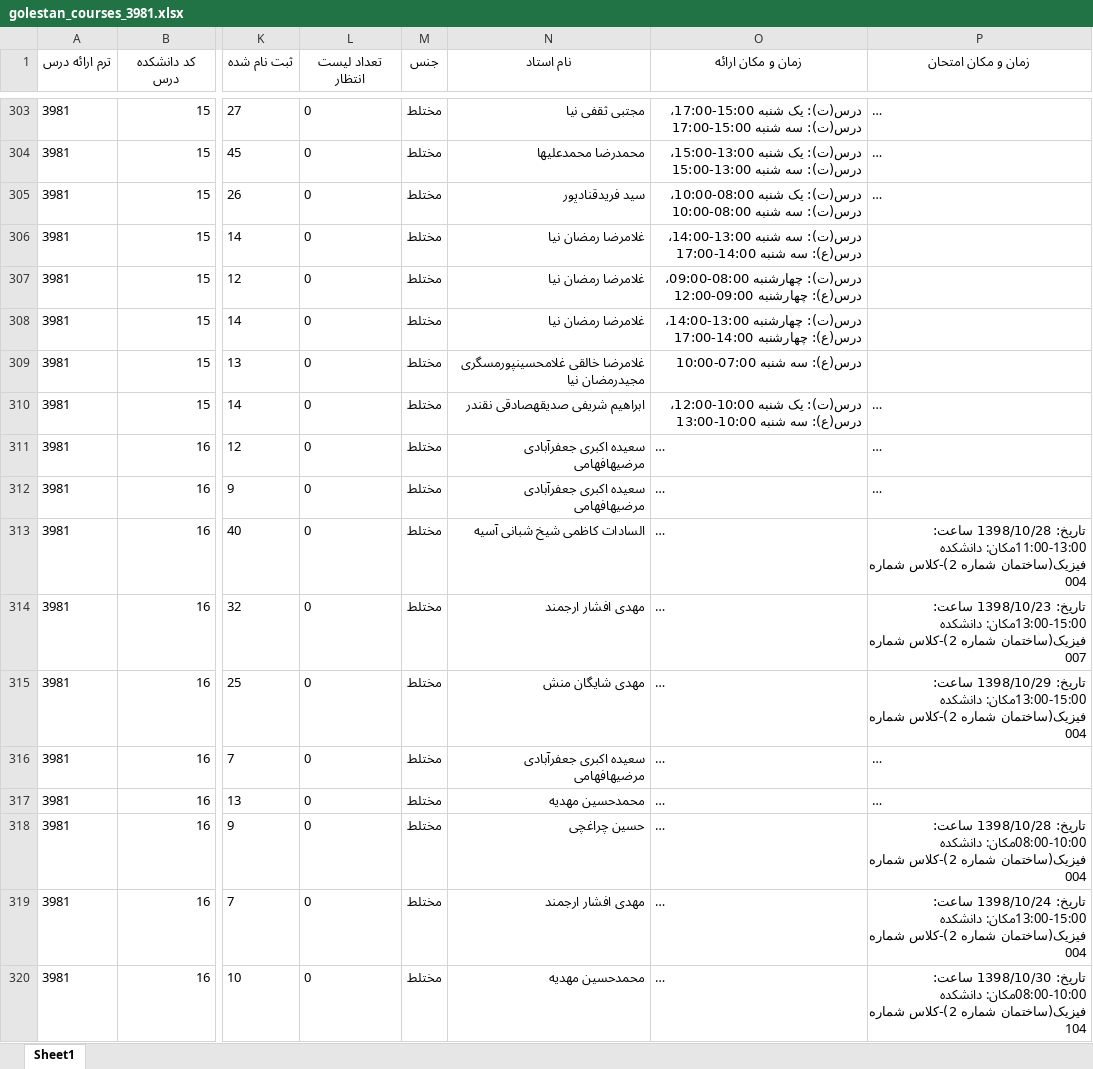
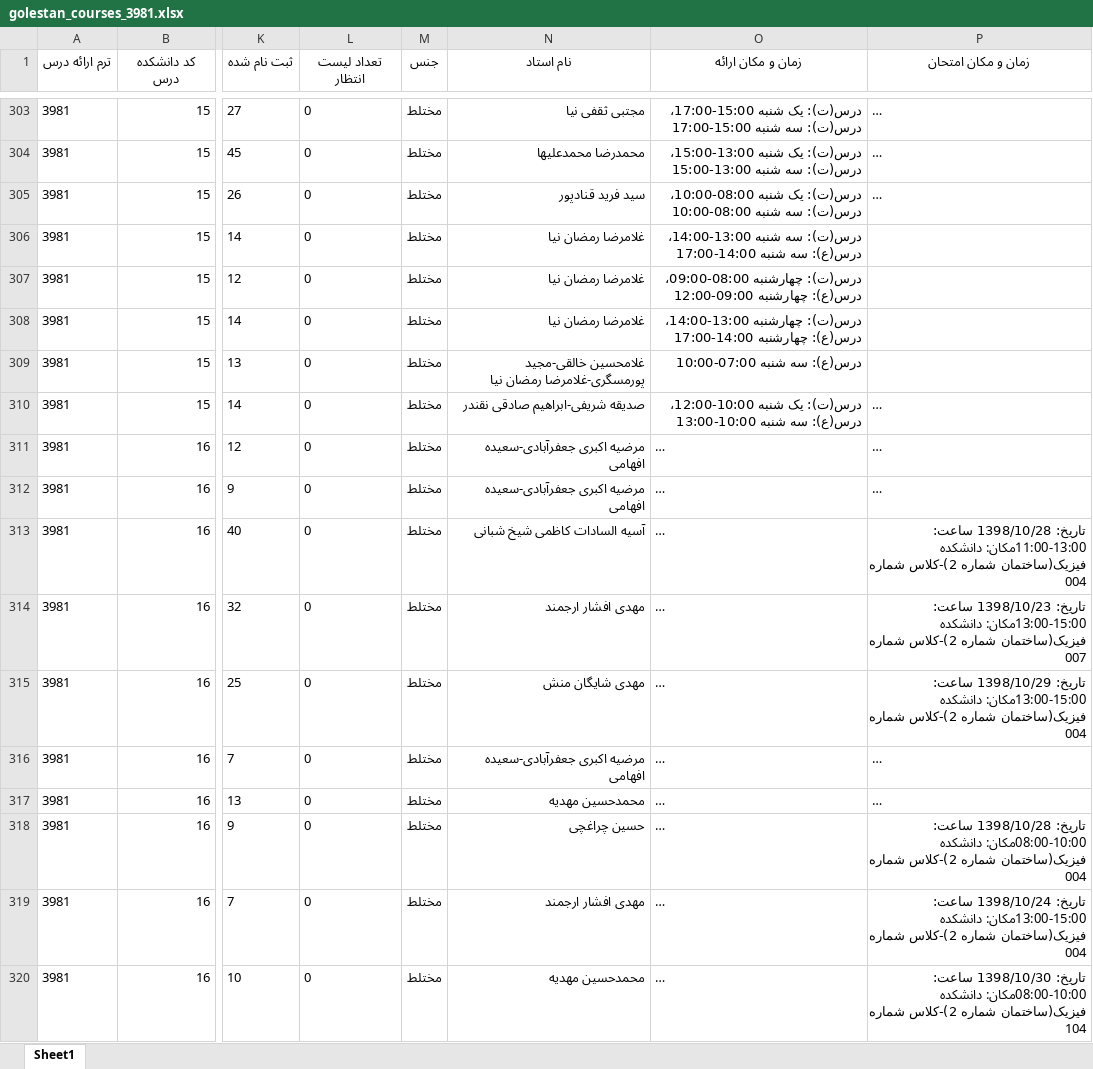
Before and after one commit to Katyusha-Group/Back-End, an Excel workbook: data/golestan_courses_3981.xlsx, sheet Sheet1, drawn as a sheet; only a part is shown, gaps mark what is left out; long unchanged cells end in …; values as stored, in another font and other column widths than the file's, no borders; the diff covers the shown part only; the diff names each change by its address in the sheet, - before the commit and + after, or states it on an @@ line.

Commit message:
Fixed issue in teachers name crawled from golestan

```diff
--- a/data/golestan_courses_3981.xlsx (sheet Sheet1)
+++ b/data/golestan_courses_3981.xlsx (sheet Sheet1)
-N305 (نام استاد): سید فریدقنادپور
+N305 (نام استاد): سید فرید قنادپور
-N309 (نام استاد): غلامرضا خالقی غلامحسینپورمسگری مجیدرمضان نیا
+N309 (نام استاد): غلامحسین خالقی-مجید پورمسگری-غلامرضا رمضان نیا
-N310 (نام استاد): ابراهیم شریفی صدیقهصادقی نقندر
+N310 (نام استاد): صدیقه شریفی-ابراهیم صادقی نقندر
-N311:N312 (نام استاد): سعیده اکبری جعفرآبادی مرضیهافهامی
+N311:N312 (نام استاد): مرضیه اکبری جعفرآبادی-سعیده افهامی
-N313 (نام استاد): السادات کاظمی شیخ شبانی آسیه
+N313 (نام استاد): آسیه السادات کاظمی شیخ شبانی
-N316 (نام استاد): سعیده اکبری جعفرآبادی مرضیهافهامی
+N316 (نام استاد): مرضیه اکبری جعفرآبادی-سعیده افهامی
```
Also changed, not shown: 342 edited cells and cell formats elsewhere in this sheet, data/golestan_courses_3982.xlsx, data/golestan_courses_3991.xlsx, 11 other files.
